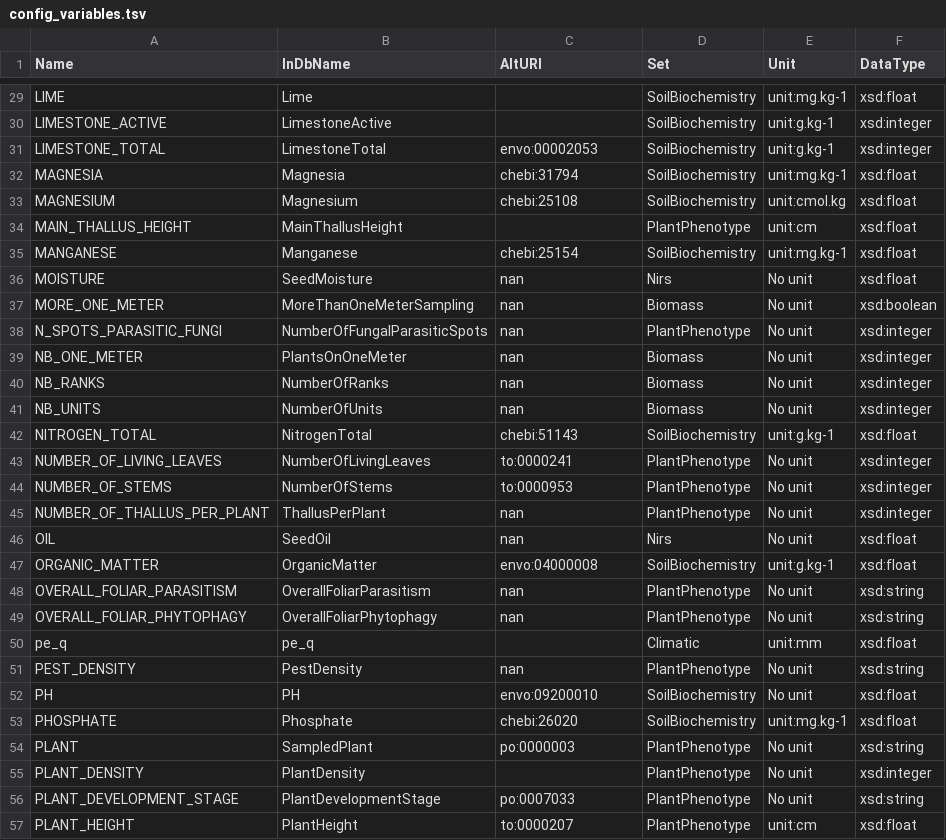
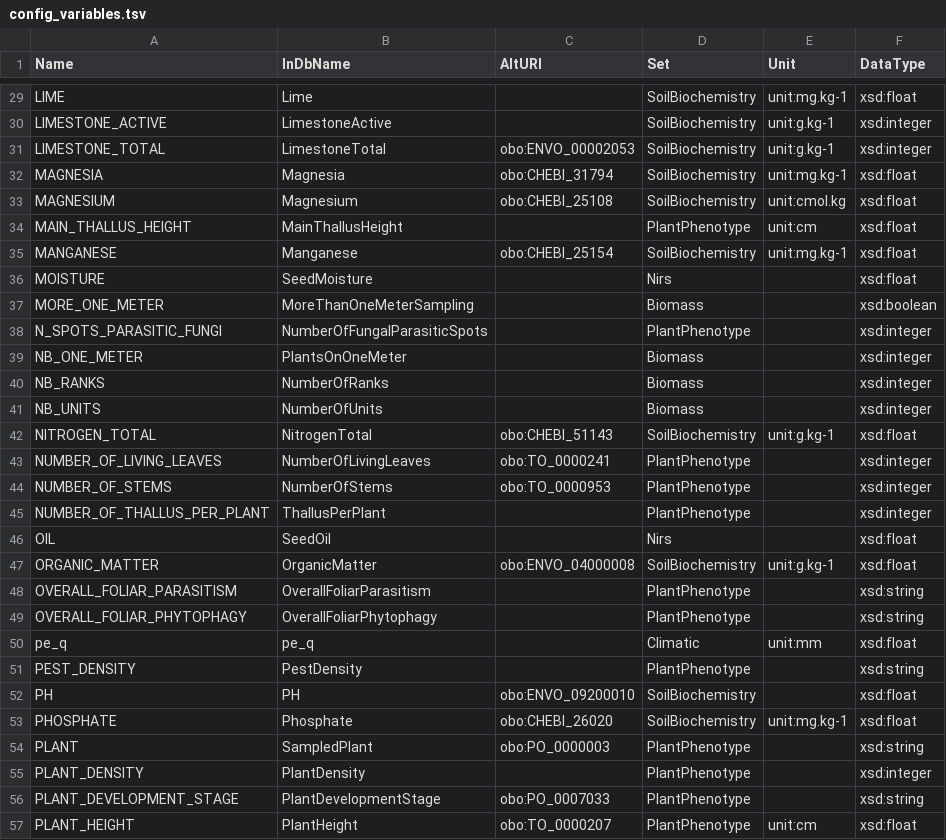
Before and after one commit to alimatai/ecodata_ontology, a TSV file: usecase/deepimpact/config/config_variables.tsv, drawn as a sheet; only a part is shown, gaps mark what is left out; the diff covers the shown part only.

```diff
--- a/usecase/deepimpact/config/config_variables.tsv
+++ b/usecase/deepimpact/config/config_variables.tsv
@@ -30,28 +30,28 @@ LIME	Lime		SoilBiochemistry	unit:mg.kg-1	xsd:float
 LIMESTONE_ACTIVE	LimestoneActive		SoilBiochemistry	unit:g.kg-1	xsd:integer
-LIMESTONE_TOTAL	LimestoneTotal	envo:00002053	SoilBiochemistry	unit:g.kg-1	xsd:integer
-MAGNESIA	Magnesia	chebi:31794	SoilBiochemistry	unit:mg.kg-1	xsd:float
-MAGNESIUM	Magnesium	chebi:25108	SoilBiochemistry	unit:cmol.kg	xsd:float
+LIMESTONE_TOTAL	LimestoneTotal	obo:ENVO_00002053	SoilBiochemistry	unit:g.kg-1	xsd:integer
+MAGNESIA	Magnesia	obo:CHEBI_31794	SoilBiochemistry	unit:mg.kg-1	xsd:float
+MAGNESIUM	Magnesium	obo:CHEBI_25108	SoilBiochemistry	unit:cmol.kg	xsd:float
 MAIN_THALLUS_HEIGHT	MainThallusHeight		PlantPhenotype	unit:cm	xsd:float
-MANGANESE	Manganese	chebi:25154	SoilBiochemistry	unit:mg.kg-1	xsd:float
-MOISTURE	SeedMoisture	nan	Nirs	No unit	xsd:float
-MORE_ONE_METER	MoreThanOneMeterSampling	nan	Biomass	No unit	xsd:boolean
-N_SPOTS_PARASITIC_FUNGI	NumberOfFungalParasiticSpots	nan	PlantPhenotype	No unit	xsd:integer
-NB_ONE_METER	PlantsOnOneMeter	nan	Biomass	No unit	xsd:integer
-NB_RANKS	NumberOfRanks	nan	Biomass	No unit	xsd:integer
-NB_UNITS	NumberOfUnits	nan	Biomass	No unit	xsd:integer
-NITROGEN_TOTAL	NitrogenTotal	chebi:51143	SoilBiochemistry	unit:g.kg-1	xsd:float
-NUMBER_OF_LIVING_LEAVES	NumberOfLivingLeaves	to:0000241	PlantPhenotype	No unit	xsd:integer
-NUMBER_OF_STEMS	NumberOfStems	to:0000953	PlantPhenotype	No unit	xsd:integer
-NUMBER_OF_THALLUS_PER_PLANT	ThallusPerPlant	nan	PlantPhenotype	No unit	xsd:integer
-OIL	SeedOil	nan	Nirs	No unit	xsd:float
-ORGANIC_MATTER	OrganicMatter	envo:04000008	SoilBiochemistry	unit:g.kg-1	xsd:float
-OVERALL_FOLIAR_PARASITISM	OverallFoliarParasitism	nan	PlantPhenotype	No unit	xsd:string
-OVERALL_FOLIAR_PHYTOPHAGY	OverallFoliarPhytophagy	nan	PlantPhenotype	No unit	xsd:string
+MANGANESE	Manganese	obo:CHEBI_25154	SoilBiochemistry	unit:mg.kg-1	xsd:float
+MOISTURE	SeedMoisture		Nirs		xsd:float
+MORE_ONE_METER	MoreThanOneMeterSampling		Biomass		xsd:boolean
+N_SPOTS_PARASITIC_FUNGI	NumberOfFungalParasiticSpots		PlantPhenotype		xsd:integer
+NB_ONE_METER	PlantsOnOneMeter		Biomass		xsd:integer
+NB_RANKS	NumberOfRanks		Biomass		xsd:integer
+NB_UNITS	NumberOfUnits		Biomass		xsd:integer
+NITROGEN_TOTAL	NitrogenTotal	obo:CHEBI_51143	SoilBiochemistry	unit:g.kg-1	xsd:float
+NUMBER_OF_LIVING_LEAVES	NumberOfLivingLeaves	obo:TO_0000241	PlantPhenotype		xsd:integer
+NUMBER_OF_STEMS	NumberOfStems	obo:TO_0000953	PlantPhenotype		xsd:integer
+NUMBER_OF_THALLUS_PER_PLANT	ThallusPerPlant		PlantPhenotype		xsd:integer
+OIL	SeedOil		Nirs		xsd:float
+ORGANIC_MATTER	OrganicMatter	obo:ENVO_04000008	SoilBiochemistry	unit:g.kg-1	xsd:float
+OVERALL_FOLIAR_PARASITISM	OverallFoliarParasitism		PlantPhenotype		xsd:string
+OVERALL_FOLIAR_PHYTOPHAGY	OverallFoliarPhytophagy		PlantPhenotype		xsd:string
 pe_q	pe_q		Climatic	unit:mm	xsd:float
-PEST_DENSITY	PestDensity	nan	PlantPhenotype	No unit	xsd:string
-PH	PH	envo:09200010	SoilBiochemistry	No unit	xsd:float
-PHOSPHATE	Phosphate	chebi:26020	SoilBiochemistry	unit:mg.kg-1	xsd:float
-PLANT	SampledPlant	po:0000003	PlantPhenotype	No unit	xsd:string
-PLANT_DENSITY	PlantDensity		PlantPhenotype	No unit	xsd:integer
-PLANT_DEVELOPMENT_STAGE	PlantDevelopmentStage	po:0007033	PlantPhenotype	No unit	xsd:string
-PLANT_HEIGHT	PlantHeight	to:0000207	PlantPhenotype	unit:cm	xsd:float
+PEST_DENSITY	PestDensity		PlantPhenotype		xsd:string
+PH	PH	obo:ENVO_09200010	SoilBiochemistry		xsd:float
+PHOSPHATE	Phosphate	obo:CHEBI_26020	SoilBiochemistry	unit:mg.kg-1	xsd:float
+PLANT	SampledPlant	obo:PO_0000003	PlantPhenotype		xsd:string
+PLANT_DENSITY	PlantDensity		PlantPhenotype		xsd:integer
+PLANT_DEVELOPMENT_STAGE	PlantDevelopmentStage	obo:PO_0007033	PlantPhenotype		xsd:string
+PLANT_HEIGHT	PlantHeight	obo:TO_0000207	PlantPhenotype	unit:cm	xsd:float
```
Also changed, not shown: 12 added rows and 83 edited cells elsewhere in this file, usecase/deepimpact/config/config_constraints.tsv, 12 other files.
